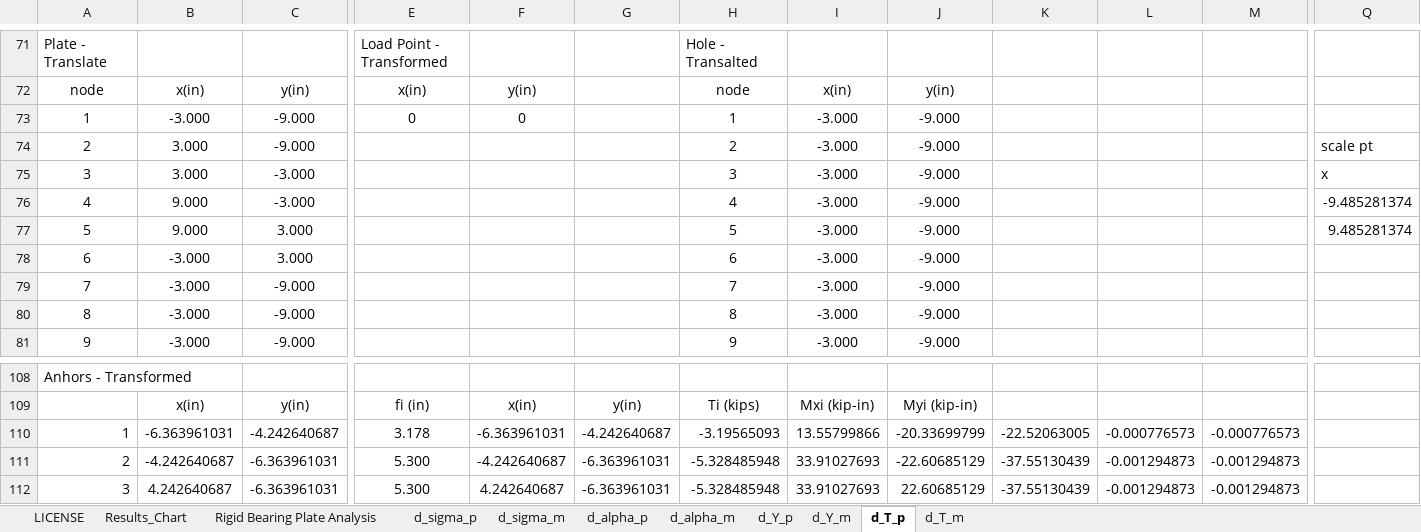
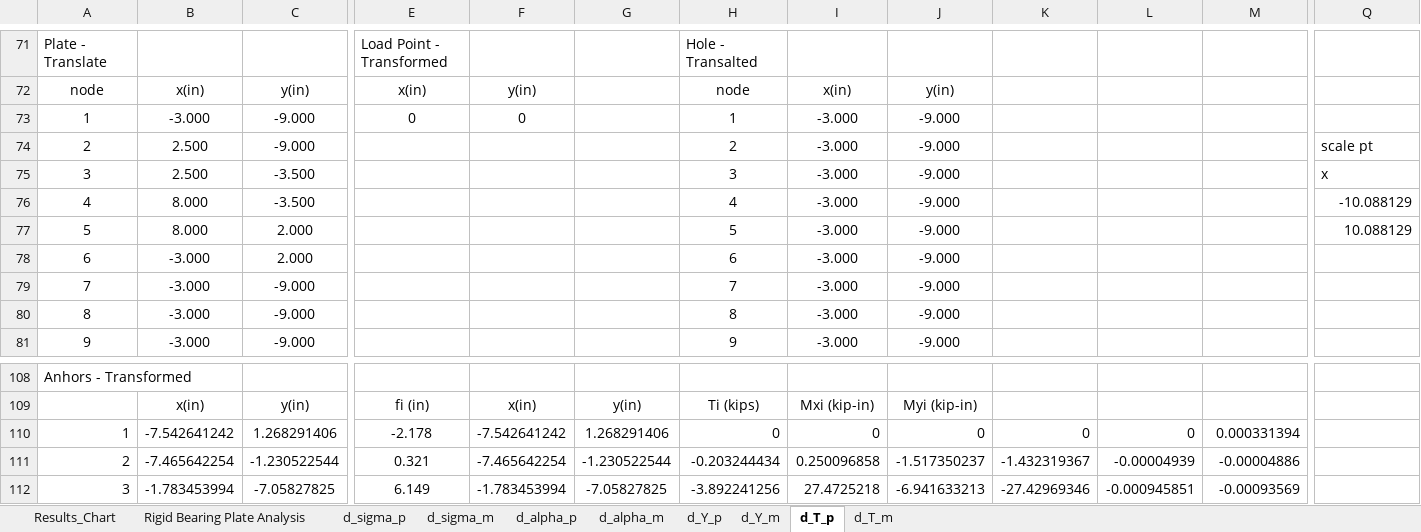
Before and after one commit to open-struct-engineer/Excel, an Excel workbook: 05-Metals/05_Rigid Base Plate Analysis_MR.xlsm, sheet d_T_p, drawn as a sheet; only a part is shown, gaps mark what is left out; values as stored, in another font and other column widths than the file's, no borders; removed rows and columns are numbered as before the commit, all else as after; rows hold the shown columns only; the diff covers the shown part only; the diff names each change by its address in the sheet, - before the commit and + after, or states it on an @@ line.

Commit message:
License and Better Starting point
License is now displayed when opening the workbook

Brought over the general elastic bending stress formulas from the section properties sheet

Determine the moment about the plate centroid for two reasons:
1. for the general elastic bending stress formulas - gives correct stress results at vertices for unsymmetric shapes
2. produces a better starting alpha to enter the solvers with

Added an option to select which formula for Ec to use the density based formula or the simplified normal weight formula

Changed the tolerance check on the anchor tension for the solution found indicator to allow base tolerance*10,000 - was running into some select situations where the anchor tension was within 1E-9 tolerance while the equilibrium checks were meeting tolerance of 1E-12.

```diff
--- a/05-Metals/05_Rigid Base Plate Analysis_MR.xlsm (sheet d_T_p)
+++ b/05-Metals/05_Rigid Base Plate Analysis_MR.xlsm (sheet d_T_p)
-sheet tab: LICENSE
-B74:B75: 3.000
+B74:B75: 2.500
-C75:C76: -3.000
+C75:C76: -3.500
-B76:B77: 9.000
+B76:B77: 8.000
-Q76: -9.485281374
+Q76: -10.088129
-C77:C78: 3.000
+C77:C78: 2.000
-Q77: 9.485281374
+Q77: 10.088129
-row 110: 1 | -6.363961031 | -4.242640687 | 3.178 | -6.363961031 | -4.242640687 | -3.19565093 | 13.55799866 | -20.33699799 | -22.52063005 | -0.000776573 | -0.000776573
+row 110: 1 | -7.542641242 | 1.268291406 | -2.178 | -7.542641242 | 1.268291406 | 0 | 0 | 0 | 0 | 0 | 0.000331394
-B111: -4.242640687
+B111: -7.465642254
-C111: -6.363961031
+C111: -1.230522544
-E111: 5.300
+E111: 0.321
-F111: -4.242640687
+F111: -7.465642254
-G111: -6.363961031
+G111: -1.230522544
-H111: -5.328485948
+H111: -0.203244434
-I111: 33.91027693
+I111: 0.250096858
-J111: -22.60685129
+J111: -1.517350237
-K111: -37.55130439
+K111: -1.432319367
-L111: -0.001294873
+L111: -0.00004939
-M111: -0.001294873
+M111: -0.00004886
-B112: 4.242640687
+B112: -1.783453994
-C112: -6.363961031
+C112: -7.05827825
-E112: 5.300
+E112: 6.149
-F112: 4.242640687
+F112: -1.783453994
-G112: -6.363961031
+G112: -7.05827825
-H112: -5.328485948
+H112: -3.892241256
-I112: 33.91027693
+I112: 27.4725218
-J112: 22.60685129
+J112: -6.941633213
-K112: -37.55130439
+K112: -27.42969346
-L112: -0.001294873
+L112: -0.000945851
-M112: -0.001294873
+M112: -0.00093569
```
Also changed, not shown: 15 added rows, 15 removed rows and 324 edited cells elsewhere in this sheet, sheet Rigid Bearing Plate Analysis, sheet d_alpha_m, sheet d_Y_m, sheet d_T_m, sheet d_Y_p, sheet d_sigma_m, 2 more sheets, formulas that keep their value, charts or pictures.
